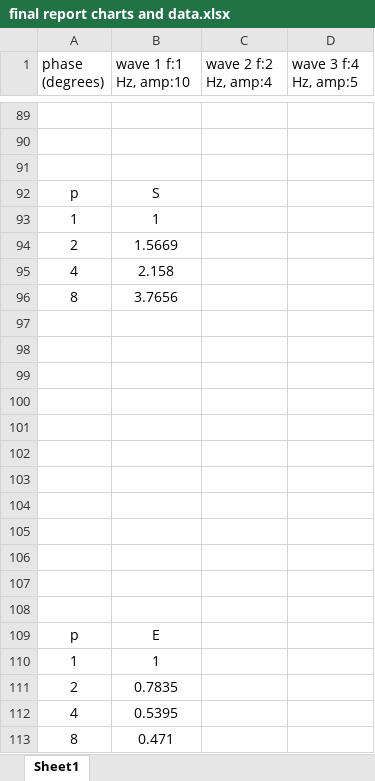
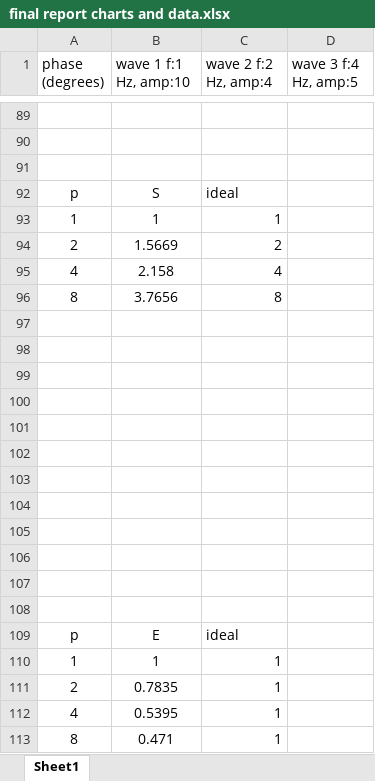
Before and after one commit to overDaer/COP5522ProjectTeamGold, an Excel workbook: docs/report/final report charts and data.xlsx, sheet Sheet1, drawn as a sheet; only a part is shown, gaps mark what is left out; values as stored, in another font and other column widths than the file's, no borders; charts and pictures not drawn; the diff names each change by its address in the sheet, - before the commit and + after, or states it on an @@ line.

```diff
--- a/docs/report/final report charts and data.xlsx (sheet Sheet1)
+++ b/docs/report/final report charts and data.xlsx (sheet Sheet1)
-C92 (wave 2 f:2 Hz, amp:4): (empty)
+C92 (wave 2 f:2 Hz, amp:4): ideal
-C93 (wave 2 f:2 Hz, amp:4): (empty)
+C93 (wave 2 f:2 Hz, amp:4): 1
-C94 (wave 2 f:2 Hz, amp:4): (empty)
+C94 (wave 2 f:2 Hz, amp:4): 2
-C95 (wave 2 f:2 Hz, amp:4): (empty)
+C95 (wave 2 f:2 Hz, amp:4): 4
-C96 (wave 2 f:2 Hz, amp:4): (empty)
+C96 (wave 2 f:2 Hz, amp:4): 8
-C109 (wave 2 f:2 Hz, amp:4): (empty)
+C109 (wave 2 f:2 Hz, amp:4): ideal
-C110:C113 (wave 2 f:2 Hz, amp:4): (empty)
+C110:C113 (wave 2 f:2 Hz, amp:4): 1
```
Also changed, not shown: charts or pictures, 1 other file.
